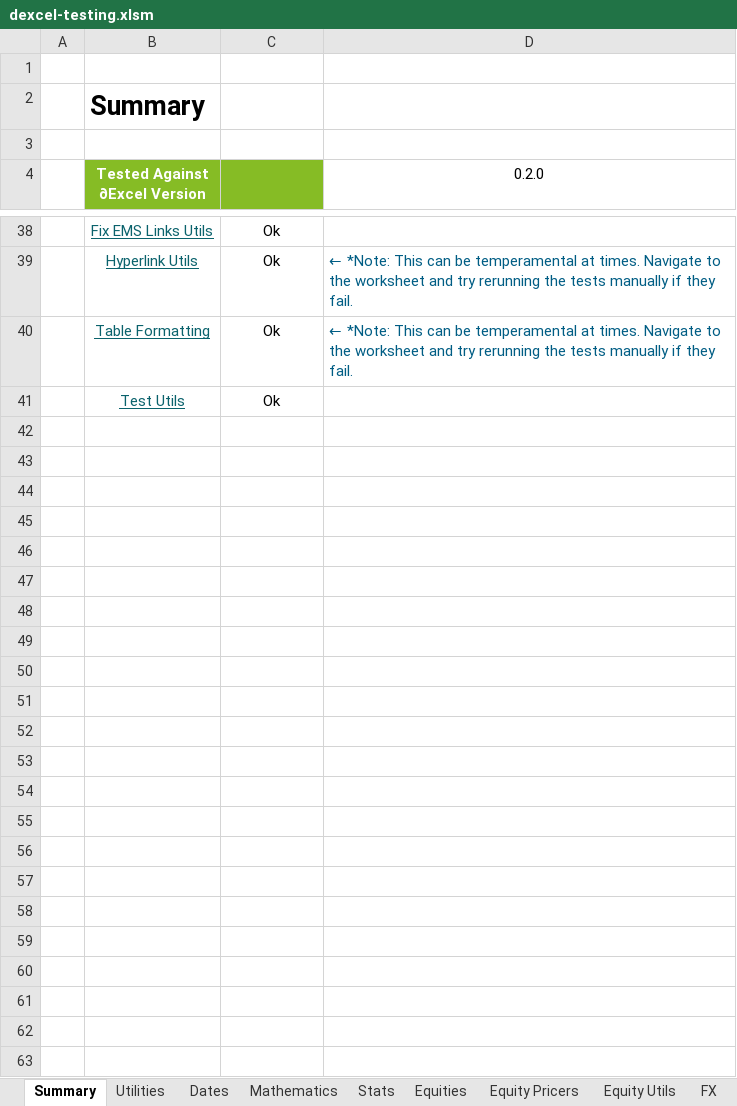
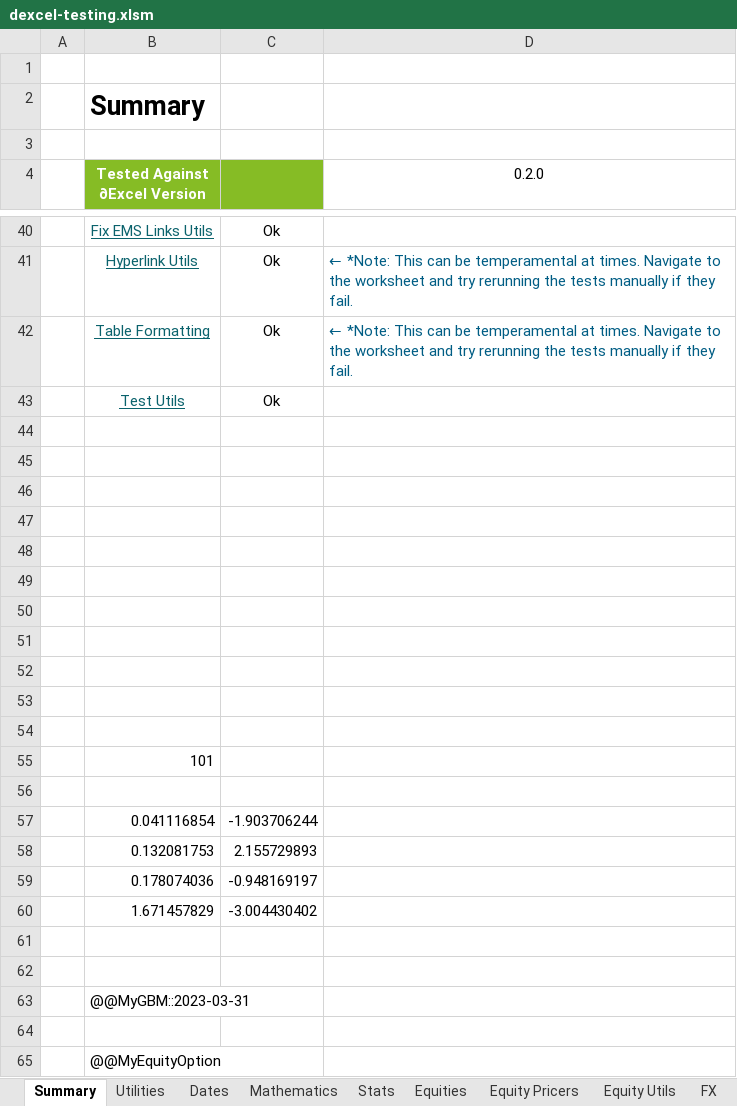
Before and after one commit to StormCollins/dExcel, an Excel workbook: dExcel/resources/workbooks/dexcel-testing.xlsm, sheet Summary, drawn as a sheet; only a part is shown, gaps mark what is left out; values as stored, in another font and other column widths than the file's, no borders; conditional formats not drawn; the diff covers the shown part only; the diff names each change by its address in the sheet, - before the commit and + after, or states it on an @@ line.

```diff
--- a/dExcel/resources/workbooks/dexcel-testing.xlsm (sheet Summary)
+++ b/dExcel/resources/workbooks/dexcel-testing.xlsm (sheet Summary)
+row 44: (empty)
+row 45: (empty)
+row 46: (empty)
+row 47: (empty)
+row 48: (empty)
+row 49: (empty)
+row 50: (empty)
+row 51: (empty)
+row 52: (empty)
+row 53: (empty)
+row 54: (empty)
+row 55:  | 101
+row 56: (empty)
+row 57:  | 0.041116854 | -1.903706244
+row 58:  | 0.132081753 | 2.155729893
+row 59:  | 0.178074036 | -0.948169197
+row 60:  | 1.671457829 | -3.004430402
+row 61: (empty)
+row 62: (empty)
+row 63:  | @@MyGBM::2023-03-31
+row 64: (empty)
+row 65:  | @@MyEquityOption
```
Also changed, not shown: 2 added rows and 1 moved row elsewhere in this sheet, sheet Curve Bootstrapping, sheet Curves, sheet Equity Utils, other sheet tabs, 13 other files.
